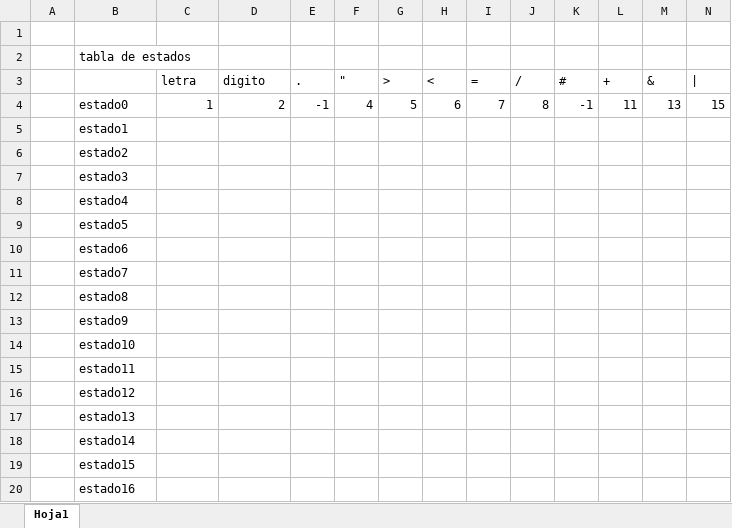
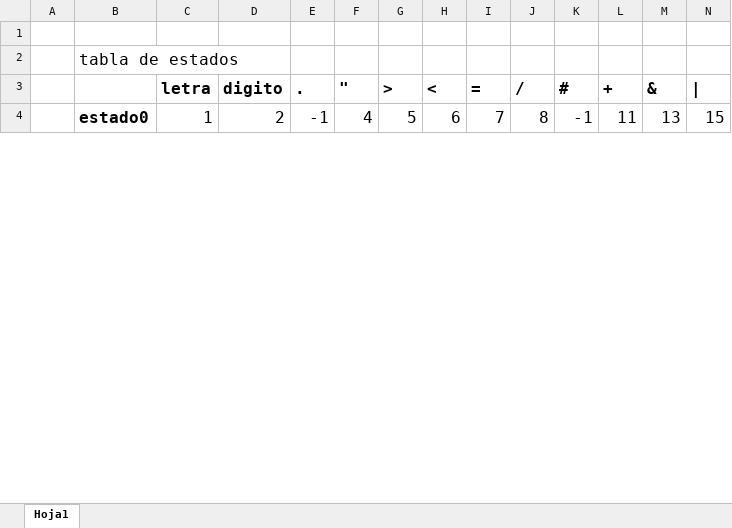
Before and after one commit to LuisRomero13/Compiladores2021, an Excel workbook: estados y funciones.xlsx, sheet Hoja1, drawn as a sheet; only a part is shown; values as stored, in another font and other column widths than the file's, no borders; removed rows and columns are numbered as before the commit, all else as after; rows hold the shown columns only; the diff covers the shown part only; the diff names each change by its address in the sheet, - before the commit and + after, or states it on an @@ line.

Commit message:
tabla de estados revision

```diff
--- a/estados y funciones.xlsx (sheet Hoja1)
+++ b/estados y funciones.xlsx (sheet Hoja1)
@@ B2 text size: larger @@
@@ C3:N3 text size: larger, bold: off → on @@
@@ B4:N4 text size: larger @@
-B4 bold: off
+B4 bold: on
-row 5:  | estado1
-row 6:  | estado2
-row 7:  | estado3
-row 8:  | estado4
-row 9:  | estado5
-row 10:  | estado6
-row 11:  | estado7
-row 12:  | estado8
-row 13:  | estado9
-row 14:  | estado10
-row 15:  | estado11
-row 16:  | estado12
-row 17:  | estado13
-row 18:  | estado14
-row 19:  | estado15
-row 20:  | estado16
```
Also changed, not shown: 27 added rows, 11 removed rows and cell formats elsewhere in this sheet.
